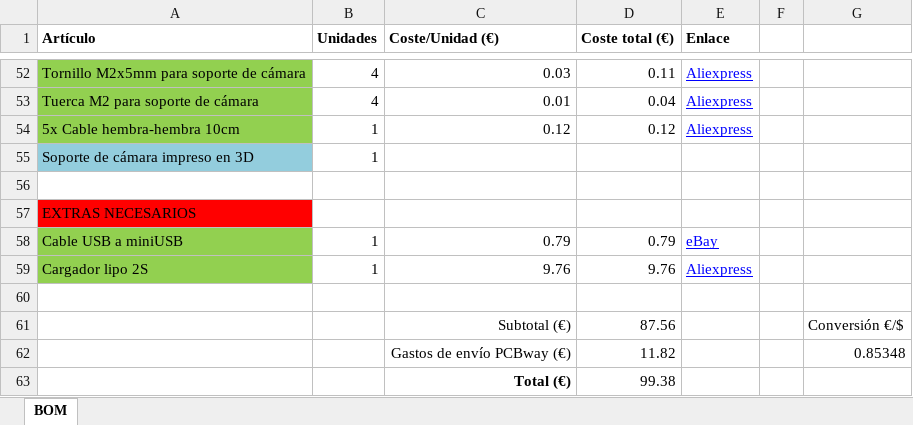
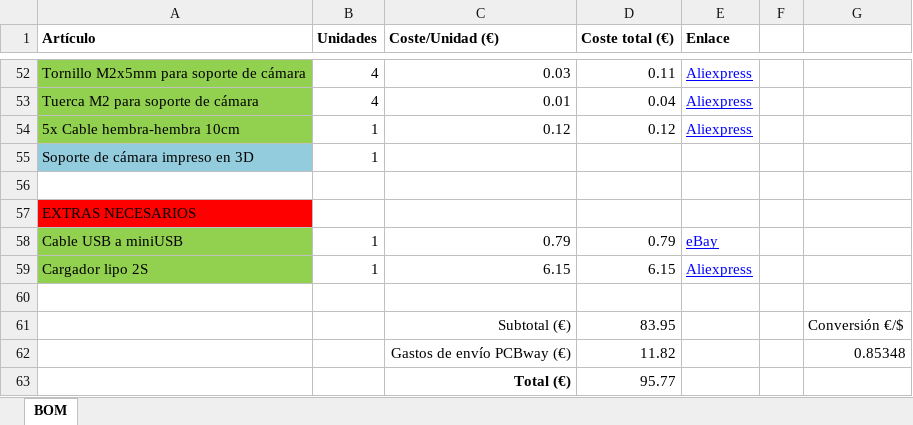
Before and after one commit to Resaj/cyclops-project, an Excel workbook: BOM.xlsx, sheet BOM, drawn as a sheet; only a part is shown, gaps mark what is left out; values as stored, in another font and other column widths than the file's, no borders; the diff names each change by its address in the sheet, - before the commit and + after, or states it on an @@ line.

Commit message:
Link of lipo charger modified

```diff
--- a/BOM.xlsx (sheet BOM)
+++ b/BOM.xlsx (sheet BOM)
-C59 (Coste/Unidad (€)): 9.76
+C59 (Coste/Unidad (€)): 6.15
-D59 (Coste total (€)): 9.76
+D59 (Coste total (€)): 6.15
-D61 (Coste total (€)): 87.56
+D61 (Coste total (€)): 83.95
-D63 (Coste total (€)): 99.38
+D63 (Coste total (€)): 95.77
```
